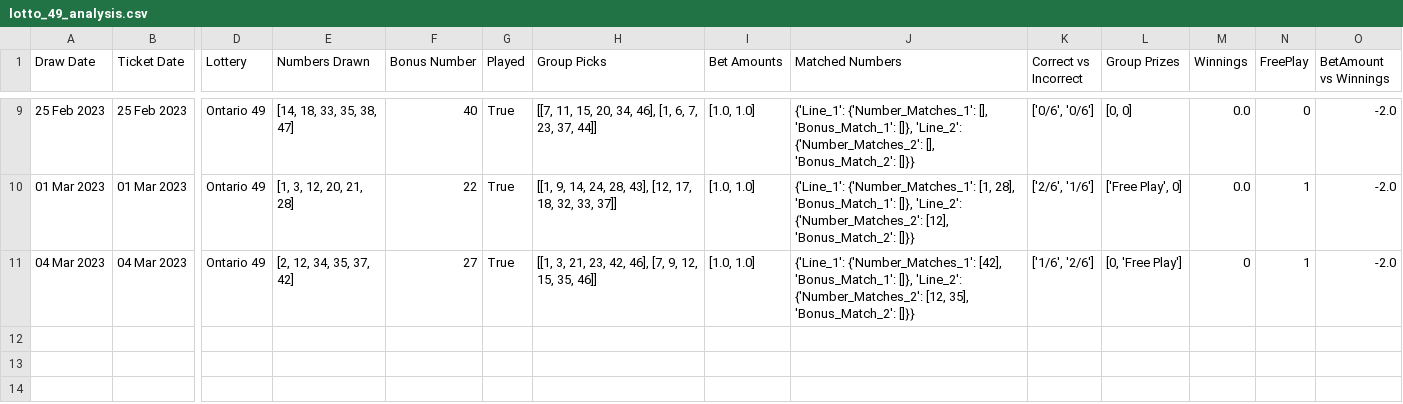
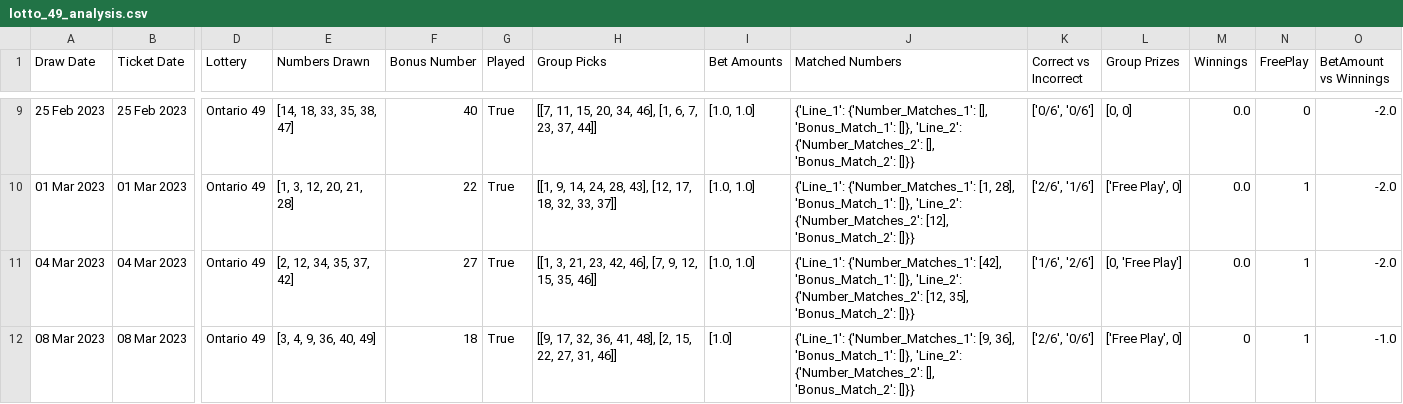
Before and after one commit to Peterstangolis/lotto_max_analysis, a CSV file: data/lotto_49_analysis.csv, drawn as a sheet; only a part is shown, gaps mark what is left out; rows hold the shown columns only; the diff names each change by its address in the sheet, - before the commit and + after, or states it on an @@ line.

```diff
--- a/data/lotto_49_analysis.csv
+++ b/data/lotto_49_analysis.csv
-M11 (Winnings): 0
+M11 (Winnings): 0.0
+row 12: 08 Mar 2023 | 08 Mar 2023 | Ontario 49 | [3, 4, 9, 36, 40, 49] | 18 | True | [[9, 17, 32, 36, 41, 48], [2, 15, 22, 27, 31, 46]] | [1.0] | {'Line_1': {'Number_Matches_1': [9, 36], 'Bonus_Match_1': []}, 'Line_2': {'Number_Matches_2': [], 'Bonus_Match_2': []}} | ['2/6', '0/6'] | ['Free Play', 0] | 0 | 1 | -1.0
```
Also changed, not shown: data/lotto_649_analysis.csv, 2 other files.
